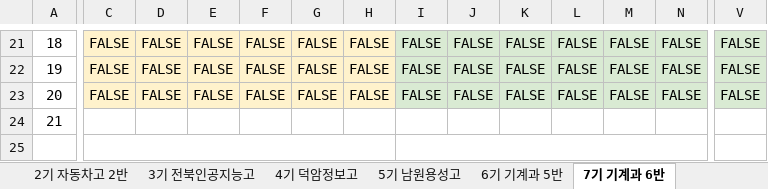
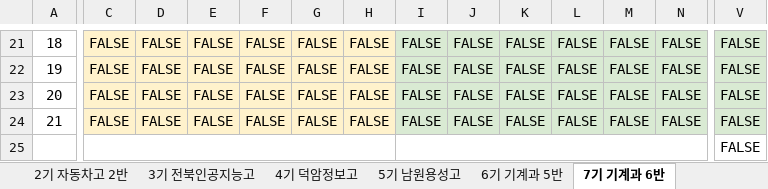
Before and after one commit to vega71/seating-chart, an Excel workbook: public/공동실습소 출석부.xlsx, sheet 7기 기계과 6반, drawn as a sheet; only a part is shown, gaps mark what is left out; values as stored, in another font and other column widths than the file's, no borders; charts and pictures not drawn; the diff covers the shown part only; the diff names each change by its address in the sheet, - before the commit and + after, or states it on an @@ line.

```diff
--- a/public/공동실습소 출석부.xlsx (sheet 7기 기계과 6반)
+++ b/public/공동실습소 출석부.xlsx (sheet 7기 기계과 6반)
-C24: (empty)
+C24: FALSE
-C24:H24 fill: none
+C24:H24 fill: #FFF2CC
-D24: (empty)
+D24: FALSE
-E24: (empty)
+E24: FALSE
-F24: (empty)
+F24: FALSE
-G24: (empty)
+G24: FALSE
-H24: (empty)
+H24: FALSE
-I24: (empty)
+I24: FALSE
-I24:N24 fill: none
+I24:N24 fill: #D9EAD3
-J24: (empty)
+J24: FALSE
-K24: (empty)
+K24: FALSE
-L24: (empty)
+L24: FALSE
-M24: (empty)
+M24: FALSE
-N24: (empty)
+N24: FALSE
-V24:V25: (empty)
+V24:V25: FALSE
-V24 fill: none
+V24 fill: #D9EAD3
```
Also changed, not shown: 58 edited cells and cell formats elsewhere in this sheet, other sheet tabs, charts or pictures.
